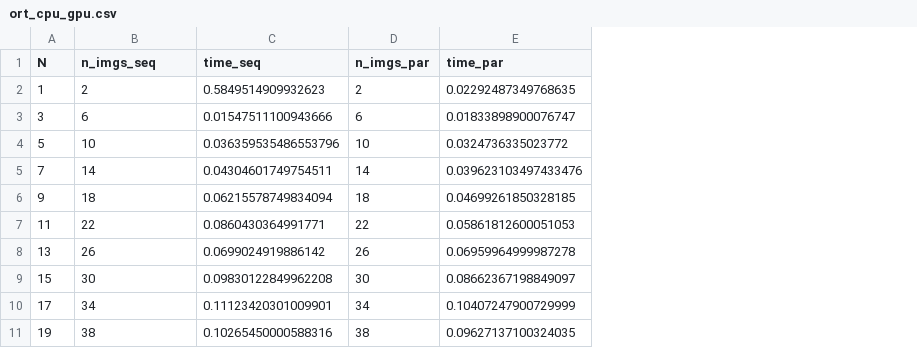
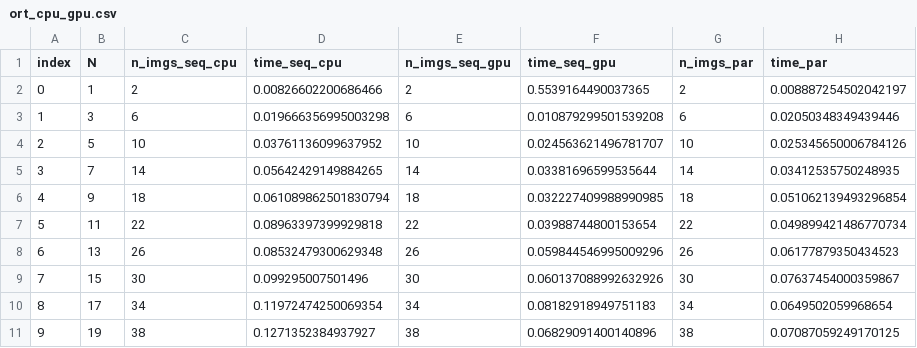
Before and after one commit to sdpython/onnxcustom, a CSV file: _doc/examples/data/ort_cpu_gpu.csv, drawn as a sheet; removed rows and columns are numbered as before the commit, all else as after; the diff names each change by its address in the sheet, - before the commit and + after, or states it on an @@ line.

```diff
--- a/_doc/examples/data/ort_cpu_gpu.csv
+++ b/_doc/examples/data/ort_cpu_gpu.csv
+column A (index), rows 2-11: 0 | 1 | 2 | 3 | 4 | 5 | 6 | 7 | 8 | 9
-column C (time_seq), rows 2-11: 0.5849514909932623 | 0.01547511100943666 | 0.036359535486553796 | 0.04304601749754511 | 0.06215578749834094 | 0.0860430364991771 | 0.0699024919886142 | 0.09830122849962208 | 0.11123420301009901 | 0.10265450000588316
+column D (time_seq_cpu), rows 2-11: 0.00826602200686466 | 0.019666356995003298 | 0.03761136099637952 | 0.05642429149884265 | 0.061089862501830794 | 0.08963397399929818 | 0.08532479300629348 | 0.099295007501496 | 0.11972474250069354 | 0.1271352384937927
+column E (n_imgs_seq_gpu), rows 2-11: 2 | 6 | 10 | 14 | 18 | 22 | 26 | 30 | 34 | 38
+column F (time_seq_gpu), rows 2-11: 0.5539164490037365 | 0.010879299501539208 | 0.024563621496781707 | 0.03381696599535644 | 0.032227409988990985 | 0.03988744800153654 | 0.059844546995009296 | 0.060137088992632926 | 0.08182918949751183 | 0.06829091400140896
-C1: n_imgs_seq
+C1: n_imgs_seq_cpu
-H2 (time_par): 0.02292487349768635
+H2 (time_par): 0.008887254502042197
-H3 (time_par): 0.01833898900076747
+H3 (time_par): 0.02050348349439446
-H4 (time_par): 0.0324736335023772
+H4 (time_par): 0.025345650006784126
-H5 (time_par): 0.039623103497433476
+H5 (time_par): 0.03412535750248935
-H6 (time_par): 0.04699261850328185
+H6 (time_par): 0.051062139493296854
-H7 (time_par): 0.05861812600051053
+H7 (time_par): 0.049899421486770734
-H8 (time_par): 0.06959964999987278
+H8 (time_par): 0.06177879350434523
-H9 (time_par): 0.08662367198849097
+H9 (time_par): 0.07637454000359867
-H10 (time_par): 0.10407247900729999
+H10 (time_par): 0.0649502059968654
-H11 (time_par): 0.09627137100324035
+H11 (time_par): 0.07087059249170125
```
Also changed, not shown: 1 other file.
